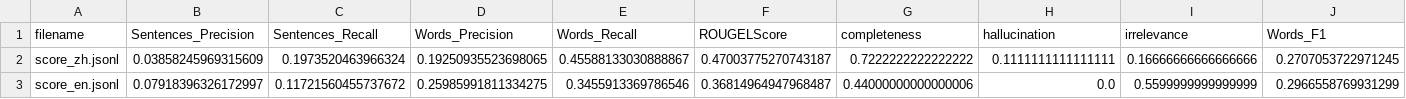
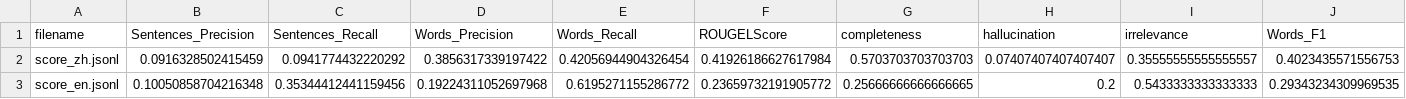
Before and after one commit to a11isonchang/WSM-Final-Project, a CSV file: result/final_result.csv, drawn as a sheet; only a part is shown; the diff covers the shown part only; the diff names each change by its address in the sheet, - before the commit and + after, or states it on an @@ line.

```diff
--- a/result/final_result.csv
+++ b/result/final_result.csv
-B2 (Sentences_Precision): 0.03858245969315609
+B2 (Sentences_Precision): 0.0916328502415459
-C2 (Sentences_Recall): 0.1973520463966324
+C2 (Sentences_Recall): 0.0941774432220292
-D2 (Words_Precision): 0.19250935523698065
+D2 (Words_Precision): 0.3856317339197422
-E2 (Words_Recall): 0.45588133030888867
+E2 (Words_Recall): 0.42056944904326454
-F2 (ROUGELScore): 0.47003775270743187
+F2 (ROUGELScore): 0.41926186627617984
-G2 (completeness): 0.7222222222222222
+G2 (completeness): 0.5703703703703703
-H2 (hallucination): 0.1111111111111111
+H2 (hallucination): 0.07407407407407407
-I2 (irrelevance): 0.16666666666666666
+I2 (irrelevance): 0.35555555555555557
-J2 (Words_F1): 0.2707053722971245
+J2 (Words_F1): 0.4023435571556753
-B3 (Sentences_Precision): 0.07918396326172997
+B3 (Sentences_Precision): 0.10050858704216348
-C3 (Sentences_Recall): 0.11721560455737672
+C3 (Sentences_Recall): 0.35344412441159456
-D3 (Words_Precision): 0.25985991811334275
+D3 (Words_Precision): 0.19224311052697968
-E3 (Words_Recall): 0.3455913369786546
+E3 (Words_Recall): 0.6195271155286772
-F3 (ROUGELScore): 0.36814964947968487
+F3 (ROUGELScore): 0.23659732191905772
-G3 (completeness): 0.44000000000000006
+G3 (completeness): 0.25666666666666665
-H3 (hallucination): 0.0
+H3 (hallucination): 0.2
-I3 (irrelevance): 0.5599999999999999
+I3 (irrelevance): 0.5433333333333333
-J3 (Words_F1): 0.2966558769931299
+J3 (Words_F1): 0.29343234309969535
```
Also changed, not shown: 8 edited cells elsewhere in this file, 7 other files.
